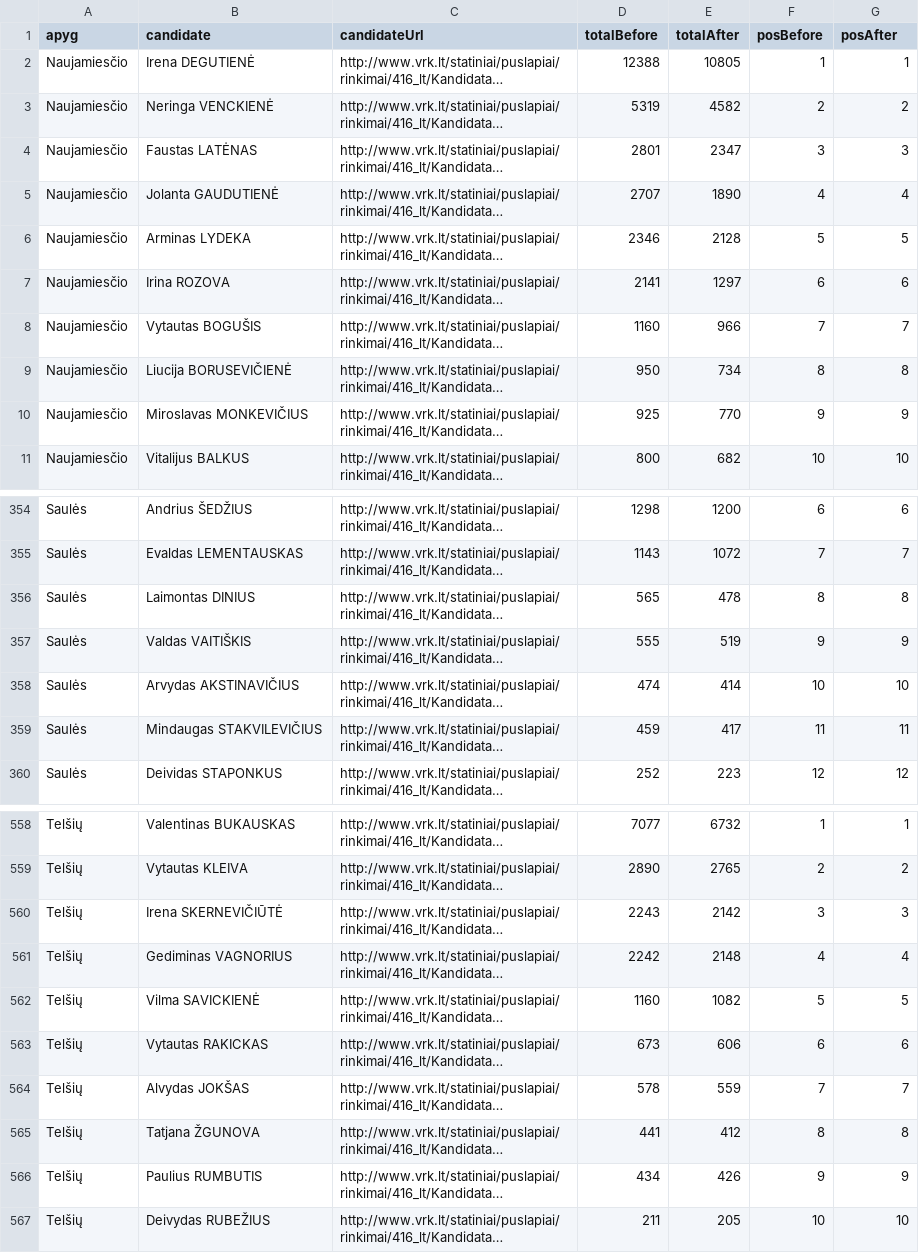
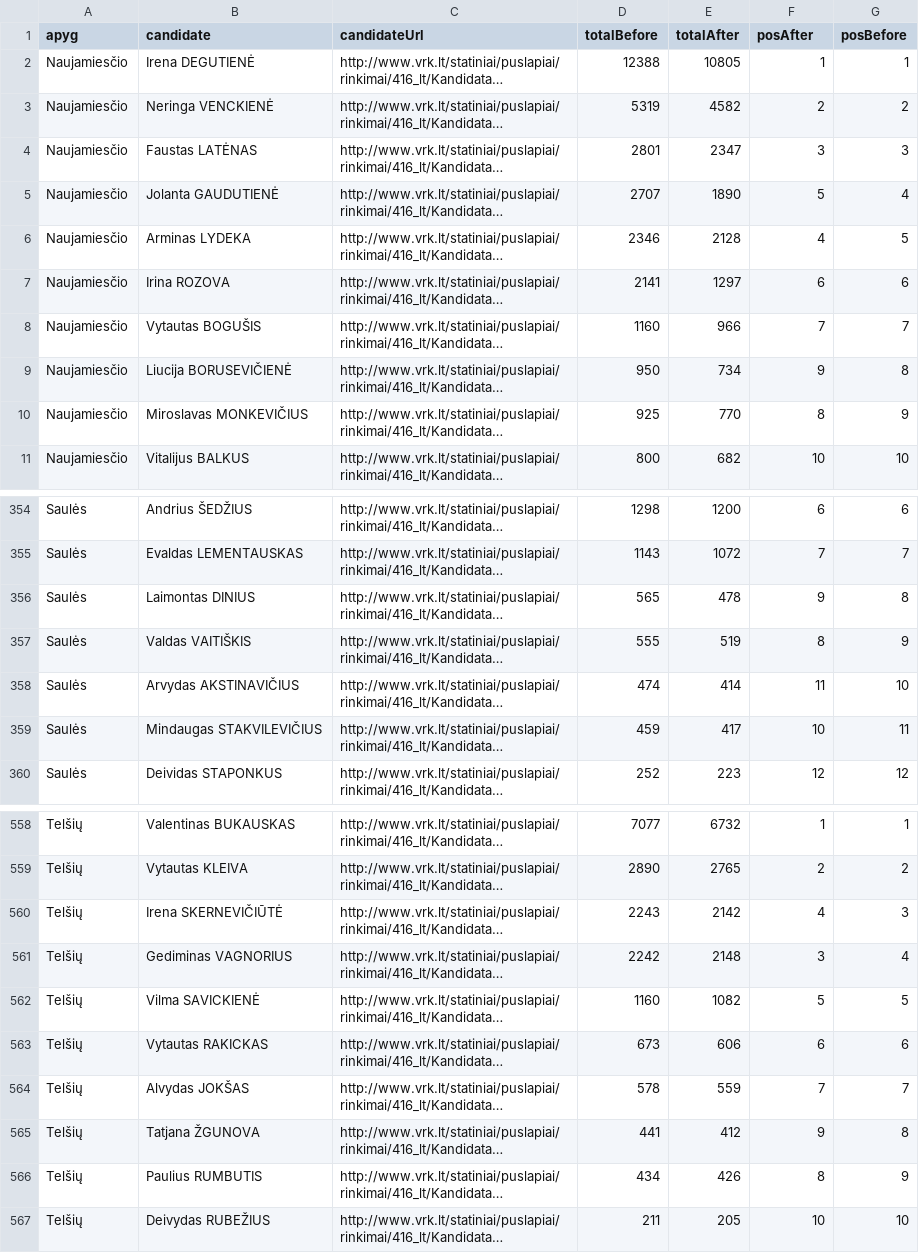
Before and after one commit to dominykas/vrk-crawler, a CSV file: 2016-gerrymandering-vien/data/output-results-in-old.csv, drawn as a sheet; only a part is shown, gaps mark what is left out; long unchanged cells end in …; the diff covers the shown part only; the diff names each change by its address in the sheet, - before the commit and + after, or states it on an @@ line.

```diff
--- a/2016-gerrymandering-vien/data/output-results-in-old.csv
+++ b/2016-gerrymandering-vien/data/output-results-in-old.csv
-F1: posBefore
+F1: posAfter
-G1: posAfter
+G1: posBefore
-F5 (posAfter): 4
+F5 (posAfter): 5
-F6 (posAfter): 5
+F6 (posAfter): 4
-F9 (posAfter): 8
+F9 (posAfter): 9
-F10 (posAfter): 9
+F10 (posAfter): 8
-F356 (posAfter): 8
+F356 (posAfter): 9
-F357 (posAfter): 9
+F357 (posAfter): 8
-F358 (posAfter): 10
+F358 (posAfter): 11
-F359 (posAfter): 11
+F359 (posAfter): 10
-F560 (posAfter): 3
+F560 (posAfter): 4
-F561 (posAfter): 4
+F561 (posAfter): 3
-F565 (posAfter): 8
+F565 (posAfter): 9
-F566 (posAfter): 9
+F566 (posAfter): 8
```
Also changed, not shown: 41 edited cells elsewhere in this file, 2 other files.
